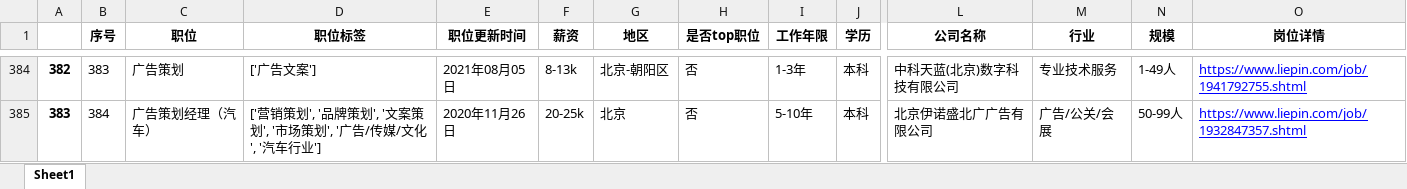
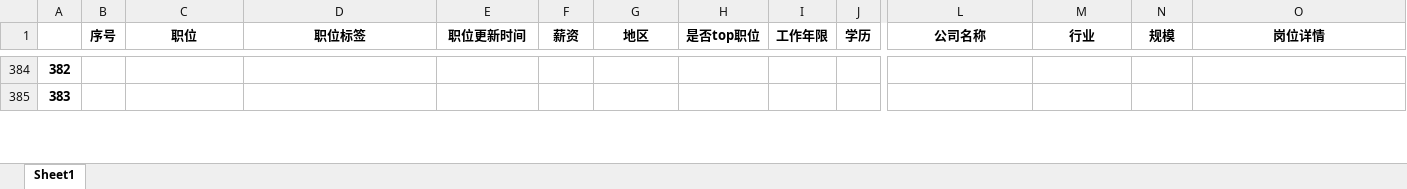
Before and after one commit to ACE-wil/Web_crawler, an Excel workbook: 期中测试/猎聘(已优化)/excels/北京/广告策划/2023-12-23/猎聘北京-广告策划-2023-12-23.xlsx, sheet Sheet1, drawn as a sheet; only a part is shown, gaps mark what is left out; values as stored, in another font and other column widths than the file's, no borders; the diff covers the shown part only; the diff names each change by its address in the sheet, - before the commit and + after, or states it on an @@ line.

```diff
--- a/期中测试/猎聘(已优化)/excels/北京/广告策划/2023-12-23/猎聘北京-广告策划-2023-12-23.xlsx (sheet Sheet1)
+++ b/期中测试/猎聘(已优化)/excels/北京/广告策划/2023-12-23/猎聘北京-广告策划-2023-12-23.xlsx (sheet Sheet1)
-B384 (序号): 383
+B384 (序号): (empty)
-C384 (职位): 广告策划
+C384 (职位): (empty)
-D384 (职位标签): ['广告文案']
+D384 (职位标签): (empty)
-E384 (职位更新时间): 2021年08月05日
+E384 (职位更新时间): (empty)
-F384 (薪资): 8-13k
+F384 (薪资): (empty)
-G384 (地区): 北京-朝阳区
+G384 (地区): (empty)
-H384:H385 (是否top职位): 否
+H384:H385 (是否top职位): (empty)
-I384 (工作年限): 1-3年
+I384 (工作年限): (empty)
-J384:J385 (学历): 本科
+J384:J385 (学历): (empty)
-L384 (公司名称): 中科天蓝(北京)数字科技有限公司
+L384 (公司名称): (empty)
-M384 (行业): 专业技术服务
+M384 (行业): (empty)
-N384 (规模): 1-49人
+N384 (规模): (empty)
-O384 (岗位详情): https://www.liepin.com/job/1941792755.shtml
+O384 (岗位详情): (empty)
-B385 (序号): 384
+B385 (序号): (empty)
-C385 (职位): 广告策划经理（汽车）
+C385 (职位): (empty)
-D385 (职位标签): ['营销策划', '品牌策划', '文案策划', '市场策划', '广告/传媒/文化', '汽车行业']
+D385 (职位标签): (empty)
-E385 (职位更新时间): 2020年11月26日
+E385 (职位更新时间): (empty)
-F385 (薪资): 20-25k
+F385 (薪资): (empty)
-G385 (地区): 北京
+G385 (地区): (empty)
-I385 (工作年限): 5-10年
+I385 (工作年限): (empty)
-L385 (公司名称): 北京伊诺盛北广广告有限公司
+L385 (公司名称): (empty)
-M385 (行业): 广告/公关/会展
+M385 (行业): (empty)
-N385 (规模): 50-99人
+N385 (规模): (empty)
-O385 (岗位详情): https://www.liepin.com/job/1932847357.shtml
+O385 (岗位详情): (empty)
```
Also changed, not shown: 11 added rows and 269 edited cells elsewhere in this sheet, 期中测试/猎聘(已优化)/excels/北京/广告策划/2023-12-23/猎聘北京-广告策划-城市工作经验对应岗位个数-2023-12-23.xlsx, 期中测试/猎聘(已优化)/excels/广州/广告策划/2023-12-23/猎聘广州-广告策划-2023-12-23.xlsx, 1 other file.
